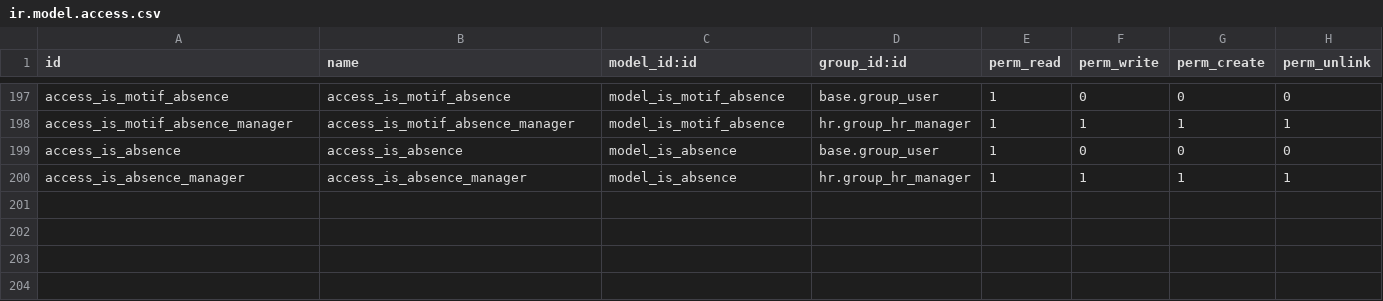
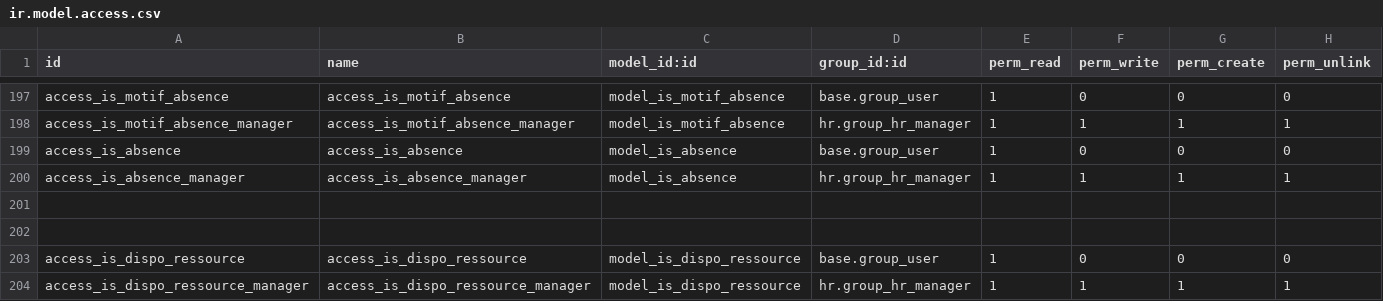
Before and after one commit to tonygalmiche/is_bsa14, a CSV file: security/ir.model.access.csv, drawn as a sheet; only a part is shown, gaps mark what is left out; the diff names each change by its address in the sheet, - before the commit and + after, or states it on an @@ line.

```diff
--- a/security/ir.model.access.csv
+++ b/security/ir.model.access.csv
+row 201: (empty)
+row 202: (empty)
+row 203: access_is_dispo_ressource | access_is_dispo_ressource | model_is_dispo_ressource | base.group_user | 1 | 0 | 0 | 0
+row 204: access_is_dispo_ressource_manager | access_is_dispo_ressource_manager | model_is_dispo_ressource | hr.group_hr_manager | 1 | 1 | 1 | 1
```
Also changed, not shown: 3 other files.
